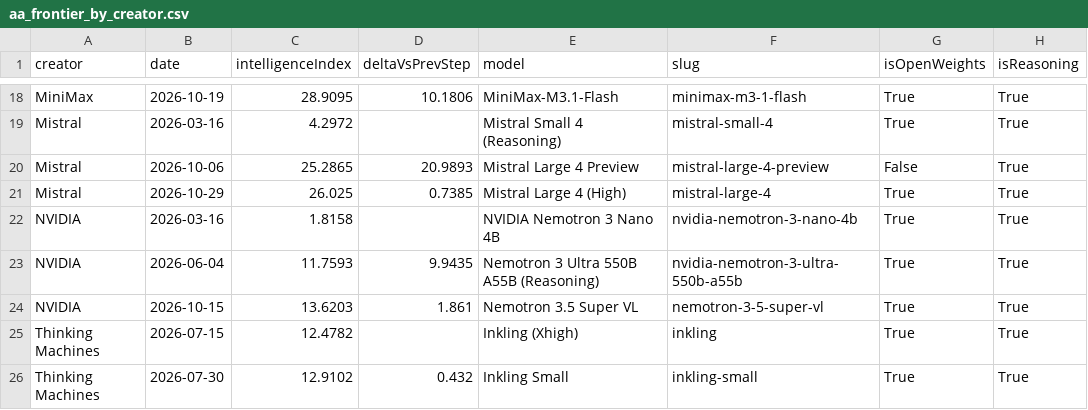
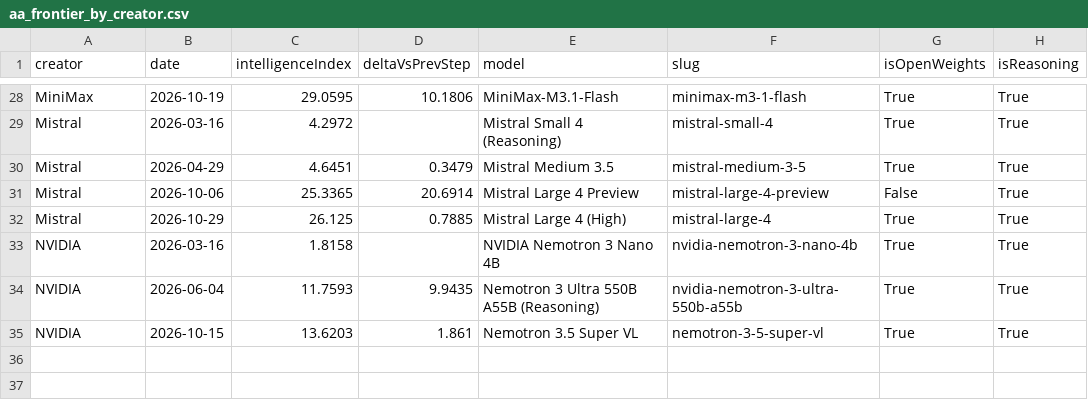
Before and after one commit to reaperpatric/frontier-model-intelligence, a CSV file: aa_frontier_by_creator.csv, drawn as a sheet; only a part is shown, gaps mark what is left out; addresses are those after the commit; the diff covers the shown part only; the diff names each change by its address in the sheet, - before the commit and + after, or states it on an @@ line.

```diff
--- a/aa_frontier_by_creator.csv
+++ b/aa_frontier_by_creator.csv
-C28 (intelligenceIndex): 28.9095
+C28 (intelligenceIndex): 29.0595
+row 30: Mistral | 2026-04-29 | 4.6451 | 0.3479 | Mistral Medium 3.5 | mistral-medium-3-5 | True | True
-C31 (intelligenceIndex): 25.2865
+C31 (intelligenceIndex): 25.3365
-D31 (deltaVsPrevStep): 20.9893
+D31 (deltaVsPrevStep): 20.6914
-C32 (intelligenceIndex): 26.025
+C32 (intelligenceIndex): 26.125
-D32 (deltaVsPrevStep): 0.7385
+D32 (deltaVsPrevStep): 0.7885
@@ row 25 moved to row 24: Thinking Machines @@
@@ row 26 moved to row 25: Thinking Machines @@
```
Also changed, not shown: 8 added rows and 22 edited cells elsewhere in this file, aa_frontier.csv, aa_models.csv, 4 other files.
